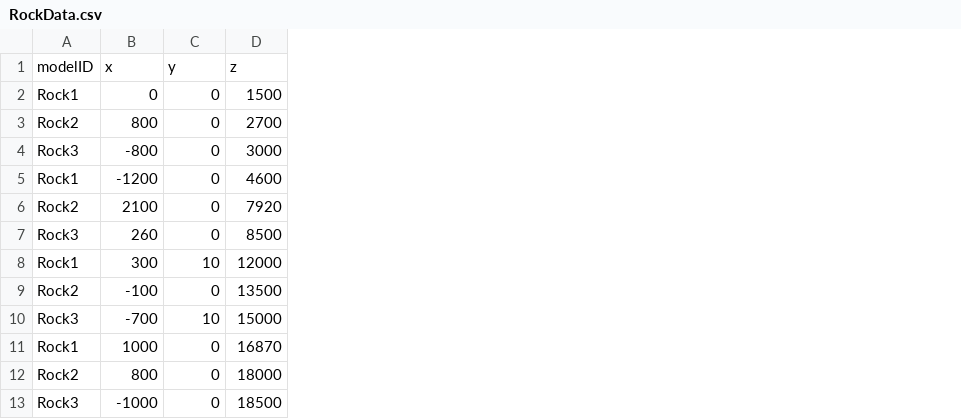
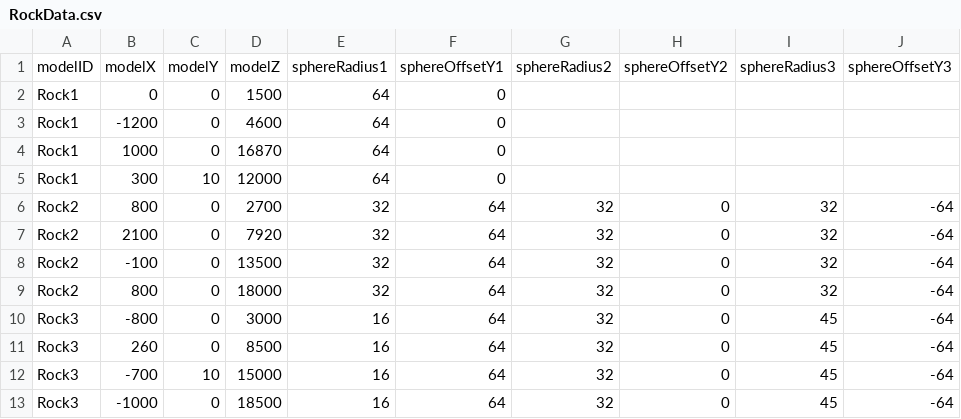
Before and after one commit to 13ko13/NovaWing, a CSV file: NovaWing/NovaWing/Data/CSV/RockData.csv, drawn as a sheet; removed rows and columns are numbered as before the commit, all else as after; the diff names each change by its address in the sheet, - before the commit and + after, or states it on an @@ line.

```diff
--- a/NovaWing/NovaWing/Data/CSV/RockData.csv
+++ b/NovaWing/NovaWing/Data/CSV/RockData.csv
+column E, row 2: 64; row 6: 32; rows 10-13: all 16
+column F, row 2: 0; row 6: 64; rows 10-13: all 64
+column G, row 6: 32; rows 10-13: all 32
+column H, row 6: 0; rows 10-13: all 0
+column I, row 6: 32; rows 10-13: all 45
+column J, row 6: -64; rows 10-13: all -64
-row 1: modelID | x | y | z
+row 1: modelID | modelX | modelY | modelZ | sphereRadius1 | sphereOffsetY1 | sphereRadius2 | sphereOffsetY2 | sphereRadius3 | sphereOffsetY3
@@ row 5 moved to row 3: Rock1 @@
@@ row 11 moved to row 4: Rock1 @@
@@ row 8 moved to row 5: Rock1 @@
@@ row 6 moved to row 7: Rock2 @@
@@ row 9 moved to row 8: Rock2 @@
@@ row 12 moved to row 9: Rock2 @@
```
Also changed, not shown: 3 other files.
